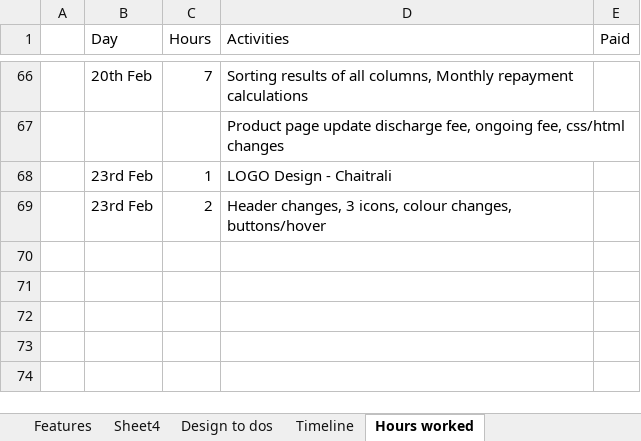
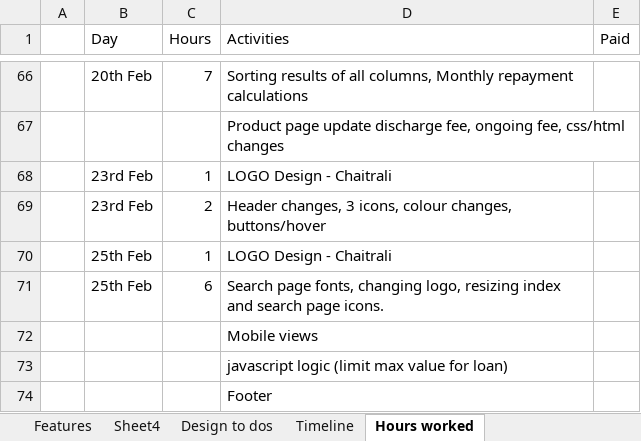
Before and after one commit to eashantilve93/homeloans, an Excel workbook: Project overview.xlsx, sheet Hours worked, drawn as a sheet; only a part is shown, gaps mark what is left out; values as stored, in another font and other column widths than the file's, no borders; the diff names each change by its address in the sheet, - before the commit and + after, or states it on an @@ line.

Commit message:
Mobile views and colour changes

```diff
--- a/Project overview.xlsx (sheet Hours worked)
+++ b/Project overview.xlsx (sheet Hours worked)
+row 70:  | 25th Feb | 1 | LOGO Design - Chaitrali
+row 71:  | 25th Feb | 6 | Search page fonts, changing logo, resizing index and search page icons.
+row 72:  |  |  | Mobile views
+row 73:  |  |  | javascript logic (limit max value for loan)
+row 74:  |  |  | Footer
```
Also changed, not shown: 15 other files.
